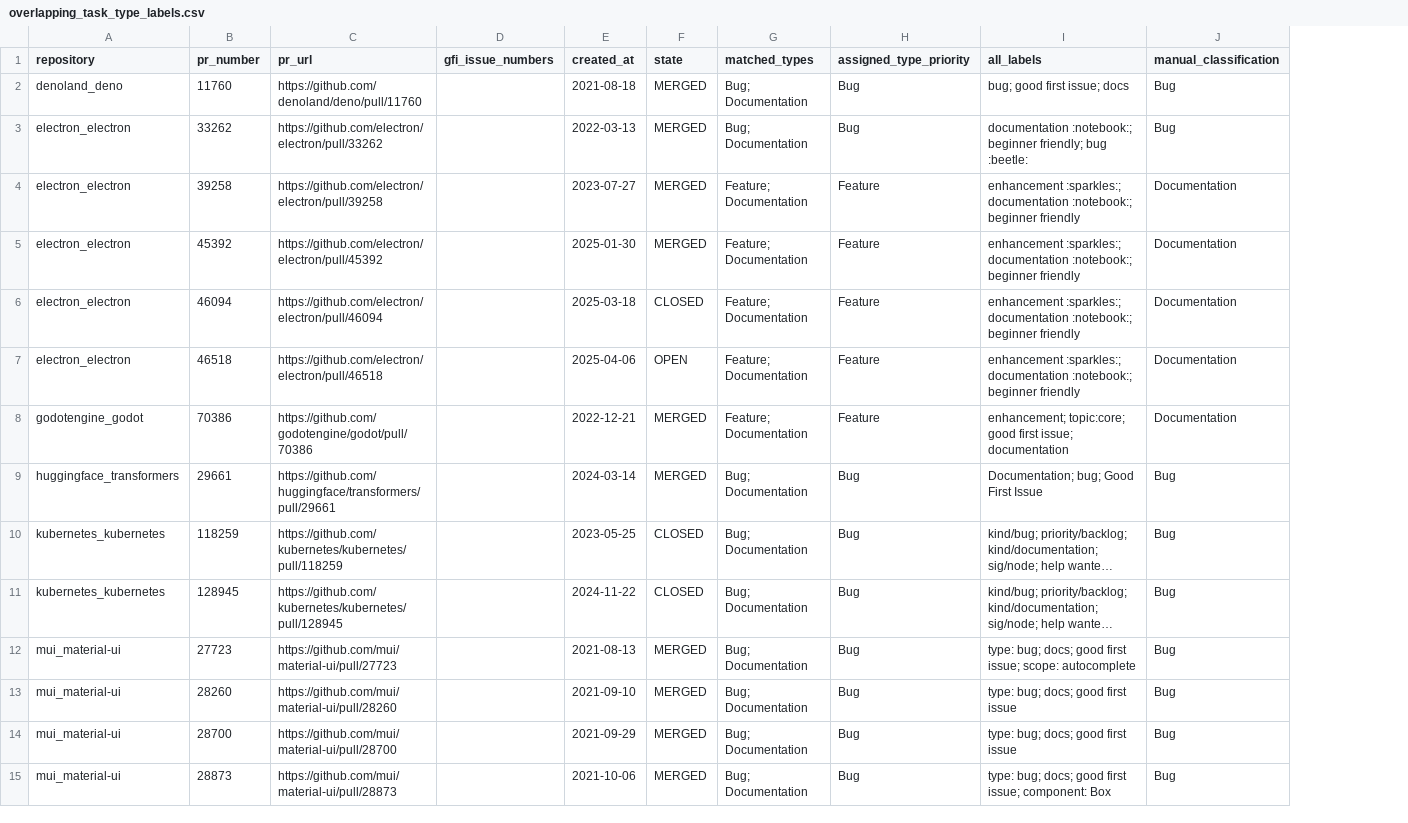
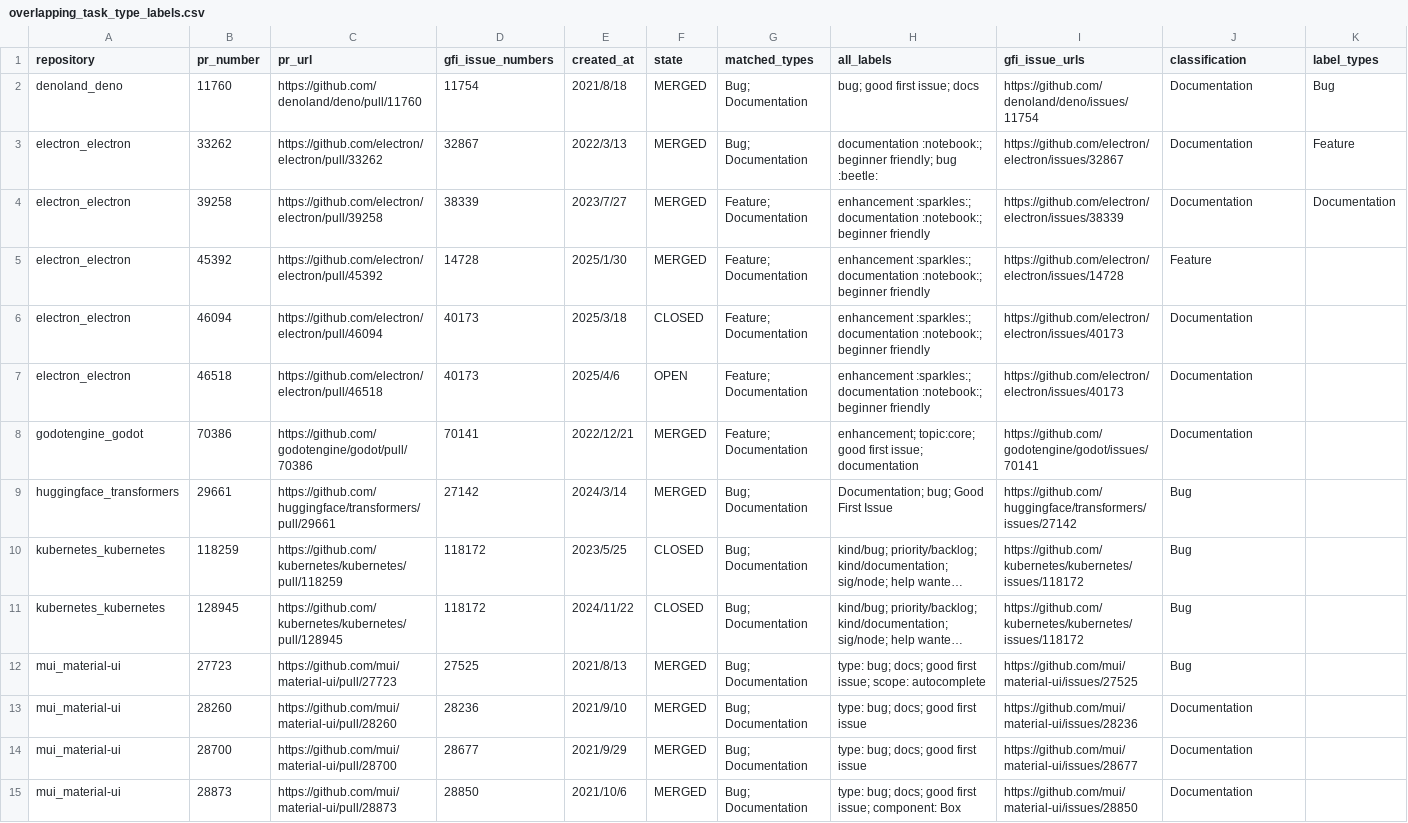
Before and after one commit to hoshikawa2002/oss-newcomer-analysis_EASE, a CSV file: results/rq2/overlapping_task_type_labels.csv, drawn as a sheet; only a part is shown; long unchanged cells end in …; removed rows and columns are numbered as before the commit, all else as after; the diff covers the shown part only; the diff names each change by its address in the sheet, - before the commit and + after, or states it on an @@ line.

```diff
--- a/results/rq2/overlapping_task_type_labels.csv
+++ b/results/rq2/overlapping_task_type_labels.csv
-column H (assigned_type_priority), rows 2-15: Bug | Bug | Feature | Feature | Feature | Feature | Feature | Bug | Bug | Bug | Bug | Bug | Bug | Bug
+column I (gfi_issue_urls), rows 2-15: https://github.com/denoland/deno/issues/11754 | https://github.com/electron/electron/issues/32867 | https://github.com/electron/electron/issues/38339 | https://github.com/electron/electron/issues/14728 | https://github.com/electron/electron/issues/40173 | https://github.com/electron/electron/issues/40173 | https://github.com/godotengine/godot/issues/70141 | https://github.com/huggingface/transformers/issues/27142 | https://github.com/kubernetes/kubernetes/issues/118172 | https://github.com/kubernetes/kubernetes/issues/118172 | https://github.com/mui/material-ui/issues/27525 | https://github.com/mui/material-ui/issues/28236 | https://github.com/mui/material-ui/issues/28677 | https://github.com/mui/material-ui/issues/28850
+column K (label_types), rows 2-4: Bug | Feature | Documentation
-J1: manual_classification
+J1: classification
-D2 (gfi_issue_numbers): (empty)
+D2 (gfi_issue_numbers): 11754
-E2 (created_at): 2021-08-18
+E2 (created_at): 2021/8/18
-J2:J3 (classification): Bug
+J2:J3 (classification): Documentation
-D3 (gfi_issue_numbers): (empty)
+D3 (gfi_issue_numbers): 32867
-E3 (created_at): 2022-03-13
+E3 (created_at): 2022/3/13
-D4 (gfi_issue_numbers): (empty)
+D4 (gfi_issue_numbers): 38339
-E4 (created_at): 2023-07-27
+E4 (created_at): 2023/7/27
-D5 (gfi_issue_numbers): (empty)
+D5 (gfi_issue_numbers): 14728
-E5 (created_at): 2025-01-30
+E5 (created_at): 2025/1/30
-J5 (classification): Documentation
+J5 (classification): Feature
-D6:D7 (gfi_issue_numbers): (empty)
+D6:D7 (gfi_issue_numbers): 40173
-E6 (created_at): 2025-03-18
+E6 (created_at): 2025/3/18
-E7 (created_at): 2025-04-06
+E7 (created_at): 2025/4/6
-D8 (gfi_issue_numbers): (empty)
+D8 (gfi_issue_numbers): 70141
-E8 (created_at): 2022-12-21
+E8 (created_at): 2022/12/21
-D9 (gfi_issue_numbers): (empty)
+D9 (gfi_issue_numbers): 27142
-E9 (created_at): 2024-03-14
+E9 (created_at): 2024/3/14
-D10:D11 (gfi_issue_numbers): (empty)
+D10:D11 (gfi_issue_numbers): 118172
-E10 (created_at): 2023-05-25
+E10 (created_at): 2023/5/25
-E11 (created_at): 2024-11-22
+E11 (created_at): 2024/11/22
-D12 (gfi_issue_numbers): (empty)
+D12 (gfi_issue_numbers): 27525
-E12 (created_at): 2021-08-13
+E12 (created_at): 2021/8/13
-D13 (gfi_issue_numbers): (empty)
+D13 (gfi_issue_numbers): 28236
-E13 (created_at): 2021-09-10
+E13 (created_at): 2021/9/10
-J13:J15 (classification): Bug
+J13:J15 (classification): Documentation
-D14 (gfi_issue_numbers): (empty)
+D14 (gfi_issue_numbers): 28677
-E14 (created_at): 2021-09-29
+E14 (created_at): 2021/9/29
-D15 (gfi_issue_numbers): (empty)
+D15 (gfi_issue_numbers): 28850
-E15 (created_at): 2021-10-06
+E15 (created_at): 2021/10/6
```
Also changed, not shown: 87 edited cells elsewhere in this file, 2 other files.
